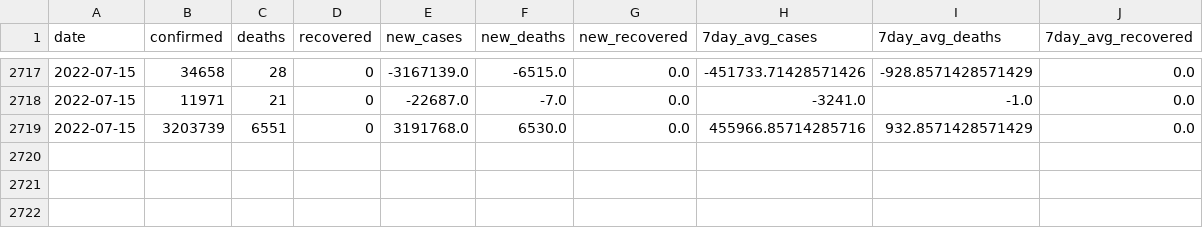
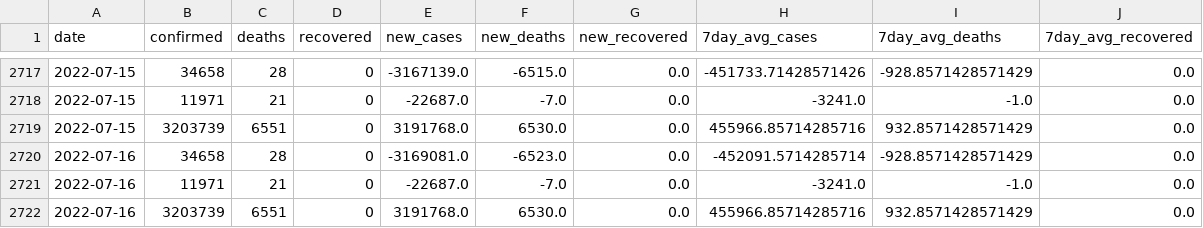
Before and after one commit to rvibek/covid19_country_data, a CSV file: data/denmark_covid19JHU.csv, drawn as a sheet; only a part is shown, gaps mark what is left out.

```diff
--- a/data/denmark_covid19JHU.csv
+++ b/data/denmark_covid19JHU.csv
@@ -2719 +2719,4 @@ date,confirmed,deaths,recovered,new_cases,new_deaths,new_recovered,7day_avg_case
 2022-07-15,3203739,6551,0,3191768.0,6530.0,0.0,455966.85714285716,932.8571428571429,0.0
+2022-07-16,34658,28,0,-3169081.0,-6523.0,0.0,-452091.5714285714,-928.8571428571429,0.0
+2022-07-16,11971,21,0,-22687.0,-7.0,0.0,-3241.0,-1.0,0.0
+2022-07-16,3203739,6551,0,3191768.0,6530.0,0.0,455966.85714285716,932.8571428571429,0.0
```
Also changed, not shown: data/germany_covid19JHU.csv, data/india_covid19JHU.csv, 1 other file.
